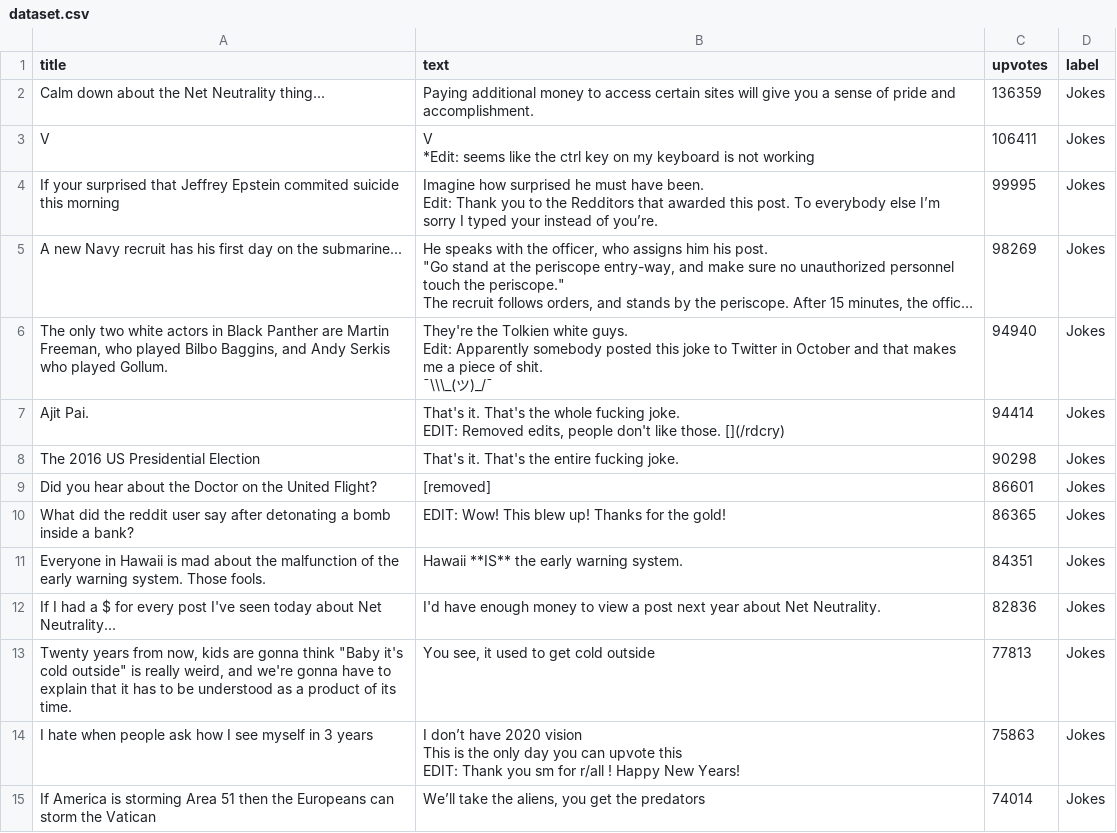
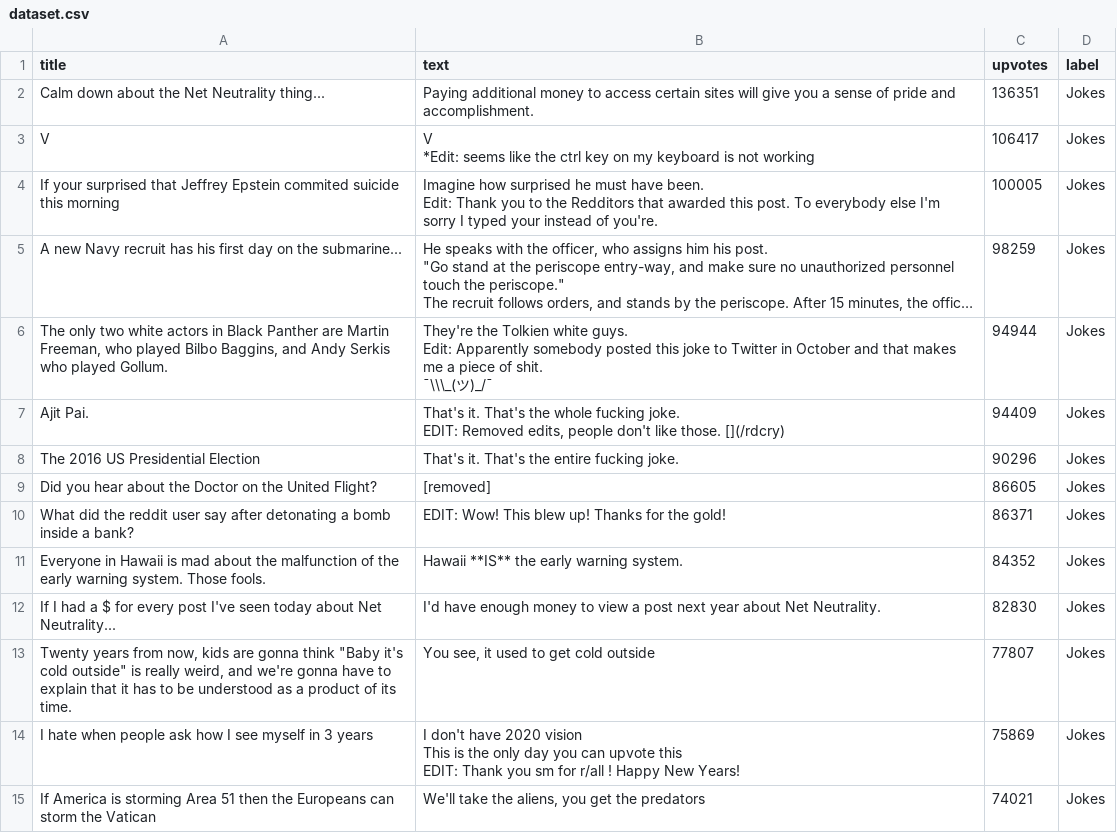
Before and after one commit to jasonjjl1999/Where2Spreddit, a CSV file: dataset.csv, drawn as a sheet; only a part is shown; long unchanged cells end in …; the diff covers the shown part only; the diff names each change by its address in the sheet, - before the commit and + after, or states it on an @@ line.

Commit message:
Update dataset.csv

```diff
--- a/dataset.csv
+++ b/dataset.csv
-C2 (upvotes): 136359
+C2 (upvotes): 136351
-C3 (upvotes): 106411
+C3 (upvotes): 106417
-B4 (text): …everybody else I’m sorry I typed your instead of you’re.
+B4 (text): …everybody else I'm sorry I typed your instead of you're.
-C4 (upvotes): 99995
+C4 (upvotes): 100005
-C5 (upvotes): 98269
+C5 (upvotes): 98259
-C6 (upvotes): 94940
+C6 (upvotes): 94944
-C7 (upvotes): 94414
+C7 (upvotes): 94409
-C8 (upvotes): 90298
+C8 (upvotes): 90296
-C9 (upvotes): 86601
+C9 (upvotes): 86605
-C10 (upvotes): 86365
+C10 (upvotes): 86371
-C11 (upvotes): 84351
+C11 (upvotes): 84352
-C12 (upvotes): 82836
+C12 (upvotes): 82830
-C13 (upvotes): 77813
+C13 (upvotes): 77807
-B14 (text): I don’t have 2020…
+B14 (text): I don't have 2020…
-C14 (upvotes): 75863
+C14 (upvotes): 75869
-B15 (text): We’ll take the aliens, you get the predators
+B15 (text): We'll take the aliens, you get the predators
-C15 (upvotes): 74014
+C15 (upvotes): 74021
```
Also changed, not shown: 94 edited cells elsewhere in this file.
